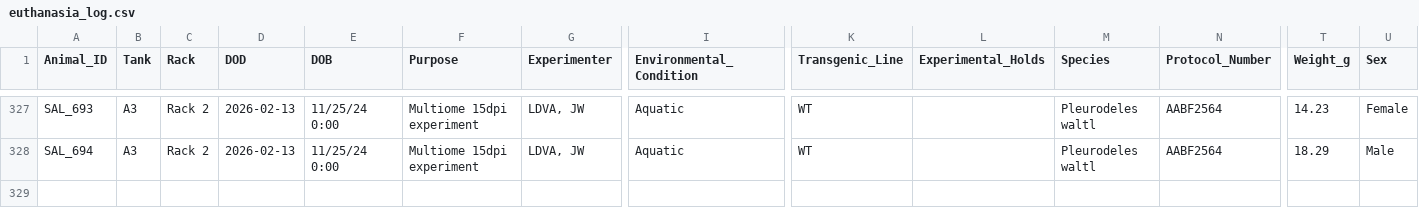
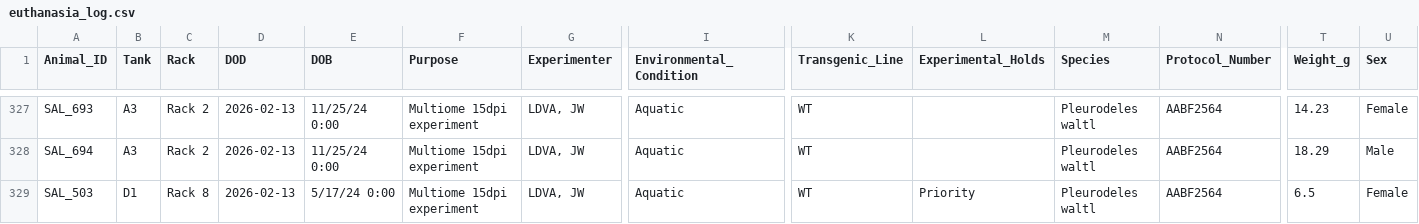
Before and after one commit to jamiewoych/pleuro-parser, a CSV file: euthanasia_log.csv, drawn as a sheet; only a part is shown, gaps mark what is left out; rows hold the shown columns only; the diff names each change by its address in the sheet, - before the commit and + after, or states it on an @@ line.

```diff
--- a/euthanasia_log.csv
+++ b/euthanasia_log.csv
+row 329: SAL_503 | D1 | Rack 8 | 2026-02-13 | 5/17/24 0:00 | Multiome 15dpi experiment | LDVA, JW | Aquatic | WT | Priority | Pleurodeles waltl | AABF2564 | 6.5 | Female
```
Also changed, not shown: salamander_inventory.csv, 1 other file.
